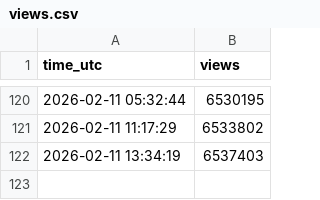
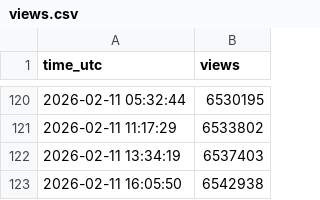
Before and after one commit to kkjanni-cell/youtube-view-tracker, a CSV file: views.csv, drawn as a sheet; only a part is shown, gaps mark what is left out.

```diff
--- a/views.csv
+++ b/views.csv
@@ -122 +122,2 @@ time_utc,views
 2026-02-11 13:34:19,6537403
+2026-02-11 16:05:50,6542938
```
